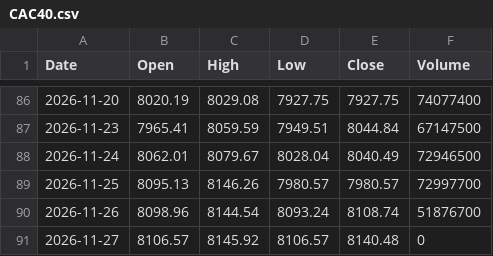
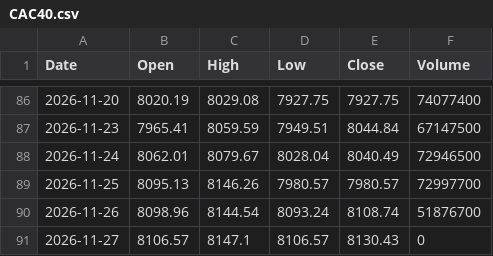
Before and after one commit to ThoriDay/market-data, a CSV file: data/daily/CAC40.csv, drawn as a sheet; only a part is shown, gaps mark what is left out.

```diff
--- a/data/daily/CAC40.csv
+++ b/data/daily/CAC40.csv
@@ -90,2 +90,2 @@ Date,Open,High,Low,Close,Volume
 2026-11-26,8098.96,8144.54,8093.24,8108.74,51876700
-2026-11-27,8106.57,8145.92,8106.57,8140.48,0
+2026-11-27,8106.57,8147.1,8106.57,8130.43,0
```
Also changed, not shown: data/daily/US10Y.csv, data/intraday/CAC40.csv, 12 other files.
